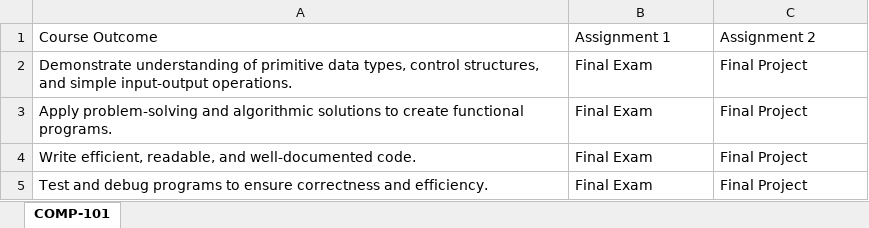
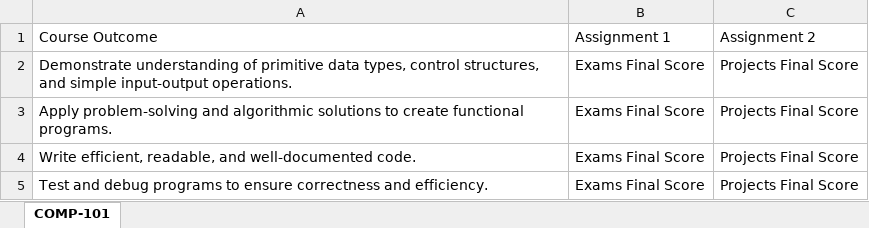
Before and after one commit to Saisivasagar/Assessment, an Excel workbook: src/ACAT/assignments/FA24/COMP-101_FA24_01_assignments.xlsx, sheet COMP-101, drawn as a sheet; values as stored, in another font and other column widths than the file's, no borders; the diff names each change by its address in the sheet, - before the commit and + after, or states it on an @@ line.

```diff
--- a/src/ACAT/assignments/FA24/COMP-101_FA24_01_assignments.xlsx (sheet COMP-101)
+++ b/src/ACAT/assignments/FA24/COMP-101_FA24_01_assignments.xlsx (sheet COMP-101)
-B2:B5: Final Exam
+B2:B5: Exams Final Score
-C2:C5: Final Project
+C2:C5: Projects Final Score
```
Also changed, not shown: src/ACAT/assignments/FA24/COMP-101_FA24_02_assignments.xlsx, src/ACAT/grades/FA24/COMP-101_FA24_01_course_data.xlsx, 1 other file.
